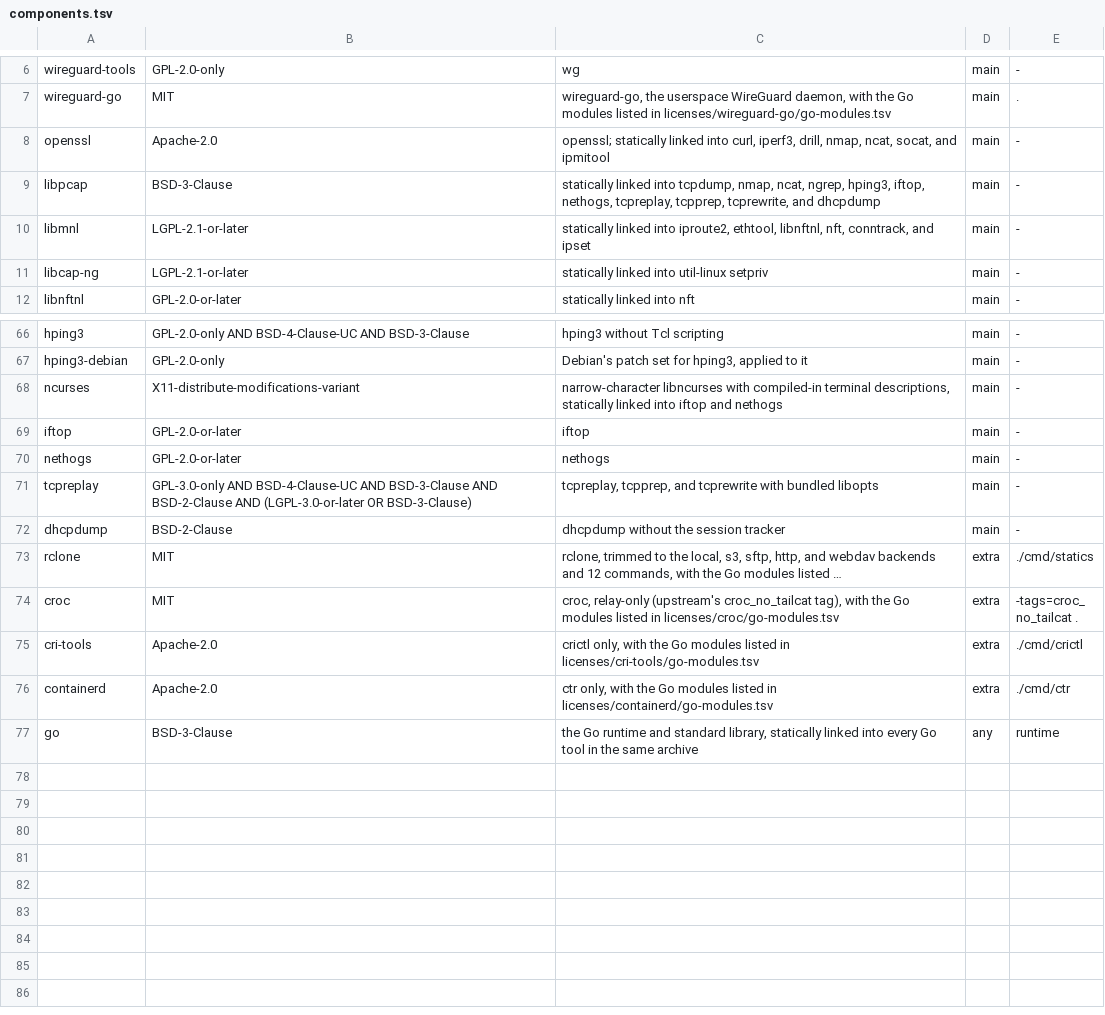
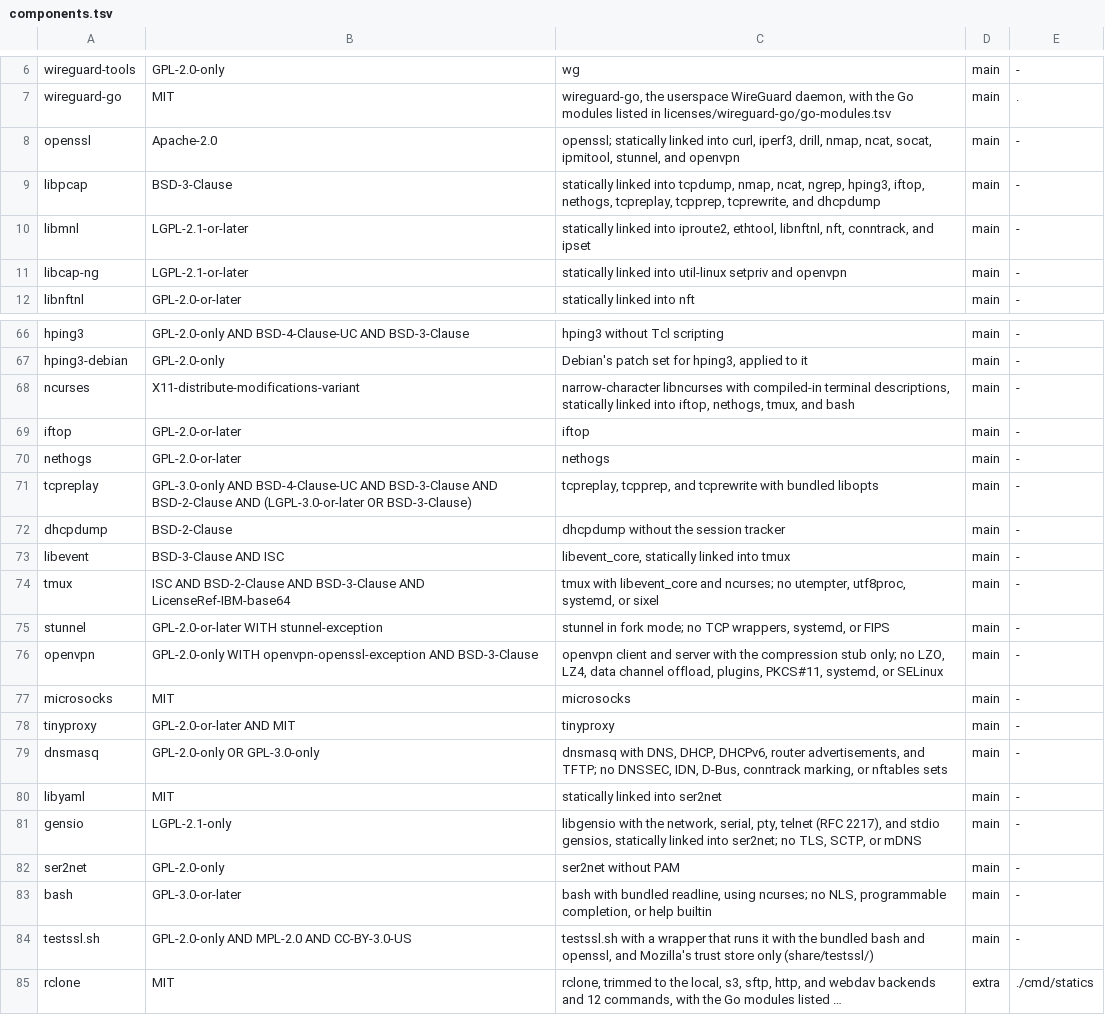
Before and after one commit to 0typos/statics, a TSV file: components.tsv, drawn as a sheet; only a part is shown, gaps mark what is left out; the shorter side is filled out with more unchanged rows; long unchanged cells end in …; the diff names each change by its address in the sheet, - before the commit and + after, or states it on an @@ line.

Commit message:
build: add tunnel, terminal, and service tools to the main archive
Builders, pins, licenses, and DAG entries for tmux (with libevent_core
and the existing ncurses), stunnel, OpenVPN, microsocks, tinyproxy,
dnsmasq, ser2net (with gensio and libyaml), bash, and testssl.sh, which
a wrapper runs with the bundled bash and openssl. SHA256SUMS and the
SBOM cover testssl.sh's data under share/testssl/.

```diff
--- a/components.tsv
+++ b/components.tsv
-C8: …ncat, socat, and ipmitool
+C8: …ncat, socat, ipmitool, stunnel, and openvpn
-C11: …util-linux setpriv
+C11: …util-linux setpriv and openvpn
-C68: …linked into iftop and nethogs
+C68: …linked into iftop, nethogs, tmux, and bash
+row 73: libevent | BSD-3-Clause AND ISC | libevent_core, statically linked into tmux | main | -
+row 74: tmux | ISC AND BSD-2-Clause AND BSD-3-Clause AND LicenseRef-IBM-base64 | tmux with libevent_core and ncurses; no utempter, utf8proc, systemd, or sixel | main | -
+row 75: stunnel | GPL-2.0-or-later WITH stunnel-exception | stunnel in fork mode; no TCP wrappers, systemd, or FIPS | main | -
+row 76: openvpn | GPL-2.0-only WITH openvpn-openssl-exception AND BSD-3-Clause | openvpn client and server with the compression stub only; no LZO, LZ4, data channel offload, plugins, PKCS#11, systemd, or SELinux | main | -
+row 77: microsocks | MIT | microsocks | main | -
+row 78: tinyproxy | GPL-2.0-or-later AND MIT | tinyproxy | main | -
+row 79: dnsmasq | GPL-2.0-only OR GPL-3.0-only | dnsmasq with DNS, DHCP, DHCPv6, router advertisements, and TFTP; no DNSSEC, IDN, D-Bus, conntrack marking, or nftables sets | main | -
+row 80: libyaml | MIT | statically linked into ser2net | main | -
+row 81: gensio | LGPL-2.1-only | libgensio with the network, serial, pty, telnet (RFC 2217), and stdio gensios, statically linked into ser2net; no TLS, SCTP, or mDNS | main | -
+row 82: ser2net | GPL-2.0-only | ser2net without PAM | main | -
+row 83: bash | GPL-3.0-or-later | bash with bundled readline, using ncurses; no NLS, programmable completion, or help builtin | main | -
+row 84: testssl.sh | GPL-2.0-only AND MPL-2.0 AND CC-BY-3.0-US | testssl.sh with a wrapper that runs it with the bundled bash and openssl, and Mozilla's trust store only (share/testssl/) | main | -
```
Also changed, not shown: 15 other files.
